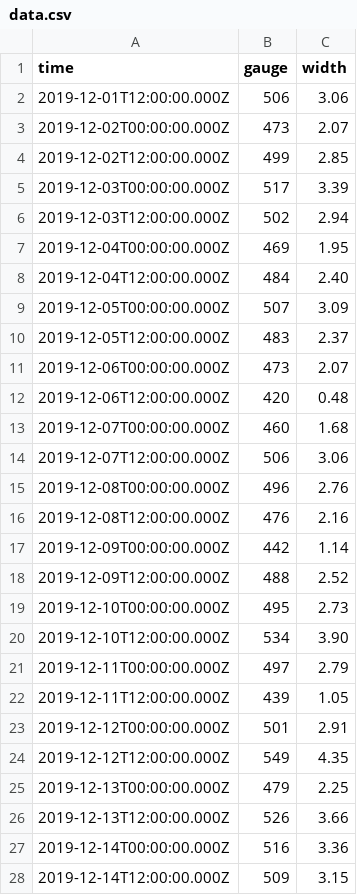
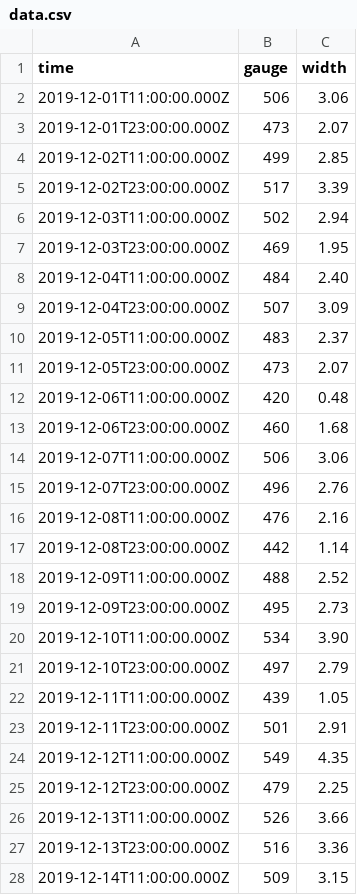
Before and after one commit to errnesto/pegel-heiligenhafen, a CSV file: public/data.csv, drawn as a sheet; only a part is shown; the diff covers the shown part only.

Commit message:
With fixed timestamps

```diff
--- a/public/data.csv
+++ b/public/data.csv
@@ -1,28 +1,28 @@
 time,gauge,width
-2019-12-01T12:00:00.000Z,506,3.06
-2019-12-02T00:00:00.000Z,473,2.07
-2019-12-02T12:00:00.000Z,499,2.85
-2019-12-03T00:00:00.000Z,517,3.39
-2019-12-03T12:00:00.000Z,502,2.94
-2019-12-04T00:00:00.000Z,469,1.95
-2019-12-04T12:00:00.000Z,484,2.40
-2019-12-05T00:00:00.000Z,507,3.09
-2019-12-05T12:00:00.000Z,483,2.37
-2019-12-06T00:00:00.000Z,473,2.07
-2019-12-06T12:00:00.000Z,420,0.48
-2019-12-07T00:00:00.000Z,460,1.68
-2019-12-07T12:00:00.000Z,506,3.06
-2019-12-08T00:00:00.000Z,496,2.76
-2019-12-08T12:00:00.000Z,476,2.16
-2019-12-09T00:00:00.000Z,442,1.14
-2019-12-09T12:00:00.000Z,488,2.52
-2019-12-10T00:00:00.000Z,495,2.73
-2019-12-10T12:00:00.000Z,534,3.90
-2019-12-11T00:00:00.000Z,497,2.79
-2019-12-11T12:00:00.000Z,439,1.05
-2019-12-12T00:00:00.000Z,501,2.91
-2019-12-12T12:00:00.000Z,549,4.35
-2019-12-13T00:00:00.000Z,479,2.25
-2019-12-13T12:00:00.000Z,526,3.66
-2019-12-14T00:00:00.000Z,516,3.36
-2019-12-14T12:00:00.000Z,509,3.15
+2019-12-01T11:00:00.000Z,506,3.06
+2019-12-01T23:00:00.000Z,473,2.07
+2019-12-02T11:00:00.000Z,499,2.85
+2019-12-02T23:00:00.000Z,517,3.39
+2019-12-03T11:00:00.000Z,502,2.94
+2019-12-03T23:00:00.000Z,469,1.95
+2019-12-04T11:00:00.000Z,484,2.40
+2019-12-04T23:00:00.000Z,507,3.09
+2019-12-05T11:00:00.000Z,483,2.37
+2019-12-05T23:00:00.000Z,473,2.07
+2019-12-06T11:00:00.000Z,420,0.48
+2019-12-06T23:00:00.000Z,460,1.68
+2019-12-07T11:00:00.000Z,506,3.06
+2019-12-07T23:00:00.000Z,496,2.76
+2019-12-08T11:00:00.000Z,476,2.16
+2019-12-08T23:00:00.000Z,442,1.14
+2019-12-09T11:00:00.000Z,488,2.52
+2019-12-09T23:00:00.000Z,495,2.73
+2019-12-10T11:00:00.000Z,534,3.90
+2019-12-10T23:00:00.000Z,497,2.79
+2019-12-11T11:00:00.000Z,439,1.05
+2019-12-11T23:00:00.000Z,501,2.91
+2019-12-12T11:00:00.000Z,549,4.35
+2019-12-12T23:00:00.000Z,479,2.25
+2019-12-13T11:00:00.000Z,526,3.66
+2019-12-13T23:00:00.000Z,516,3.36
+2019-12-14T11:00:00.000Z,509,3.15
```
Also changed, not shown: 1 edited cell elsewhere in this file.
